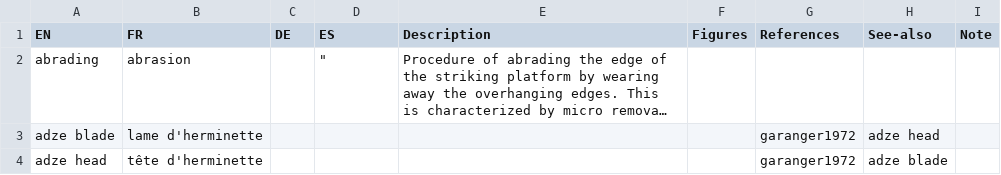
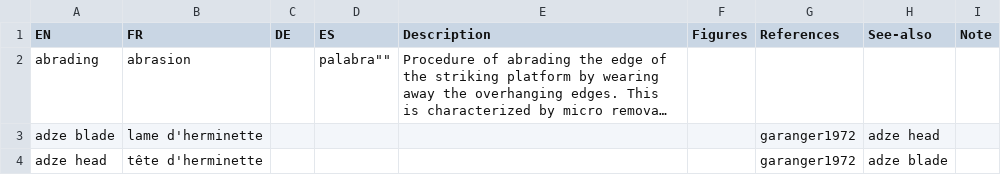
Before and after one commit to tupuni/lexicon, a CSV file: lexicon.csv, drawn as a sheet; only a part is shown; long unchanged cells end in …; the diff names each change by its address in the sheet, - before the commit and + after, or states it on an @@ line.

Commit message:
Update lexicon.csv

```diff
--- a/lexicon.csv
+++ b/lexicon.csv
-D2 (ES): "
+D2 (ES): palabra""
```
